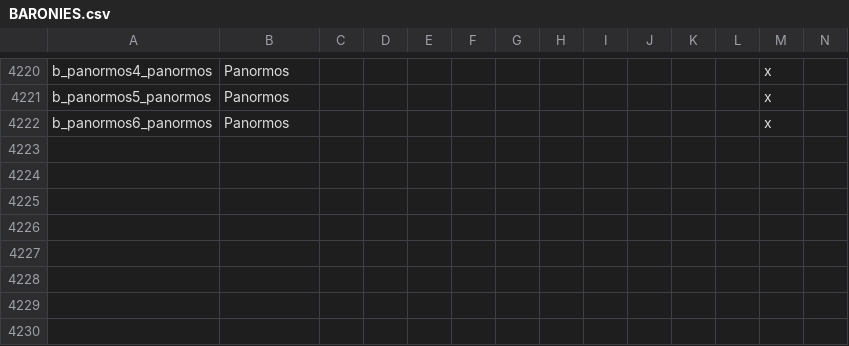
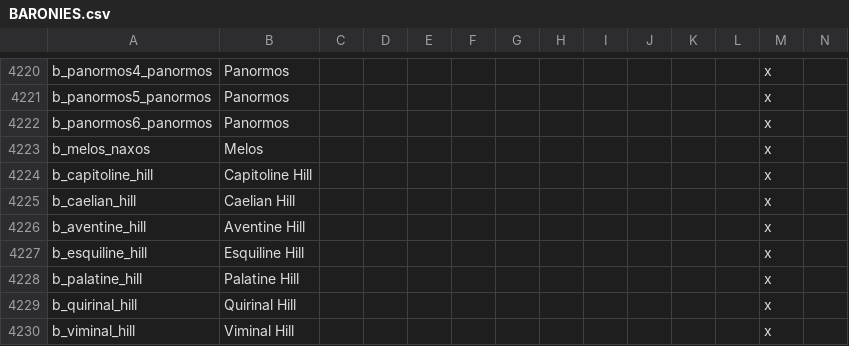
Before and after one commit to tannerflick4/Diadochi-Kings-Revival, a CSV file: diadochi/localisation/BARONIES.csv, drawn as a sheet; only a part is shown, gaps mark what is left out; rows hold the shown columns only; the diff names each change by its address in the sheet, - before the commit and + after, or states it on an @@ line.

```diff
--- a/diadochi/localisation/BARONIES.csv
+++ b/diadochi/localisation/BARONIES.csv
+row 4223: b_melos_naxos | Melos |  |  |  |  |  |  |  |  |  |  | x
+row 4224: b_capitoline_hill | Capitoline Hill |  |  |  |  |  |  |  |  |  |  | x
+row 4225: b_caelian_hill | Caelian Hill |  |  |  |  |  |  |  |  |  |  | x
+row 4226: b_aventine_hill | Aventine Hill |  |  |  |  |  |  |  |  |  |  | x
+row 4227: b_esquiline_hill | Esquiline Hill |  |  |  |  |  |  |  |  |  |  | x
+row 4228: b_palatine_hill | Palatine Hill |  |  |  |  |  |  |  |  |  |  | x
+row 4229: b_quirinal_hill | Quirinal Hill |  |  |  |  |  |  |  |  |  |  | x
+row 4230: b_viminal_hill | Viminal Hill |  |  |  |  |  |  |  |  |  |  | x
```
Also changed, not shown: 5 other files.
